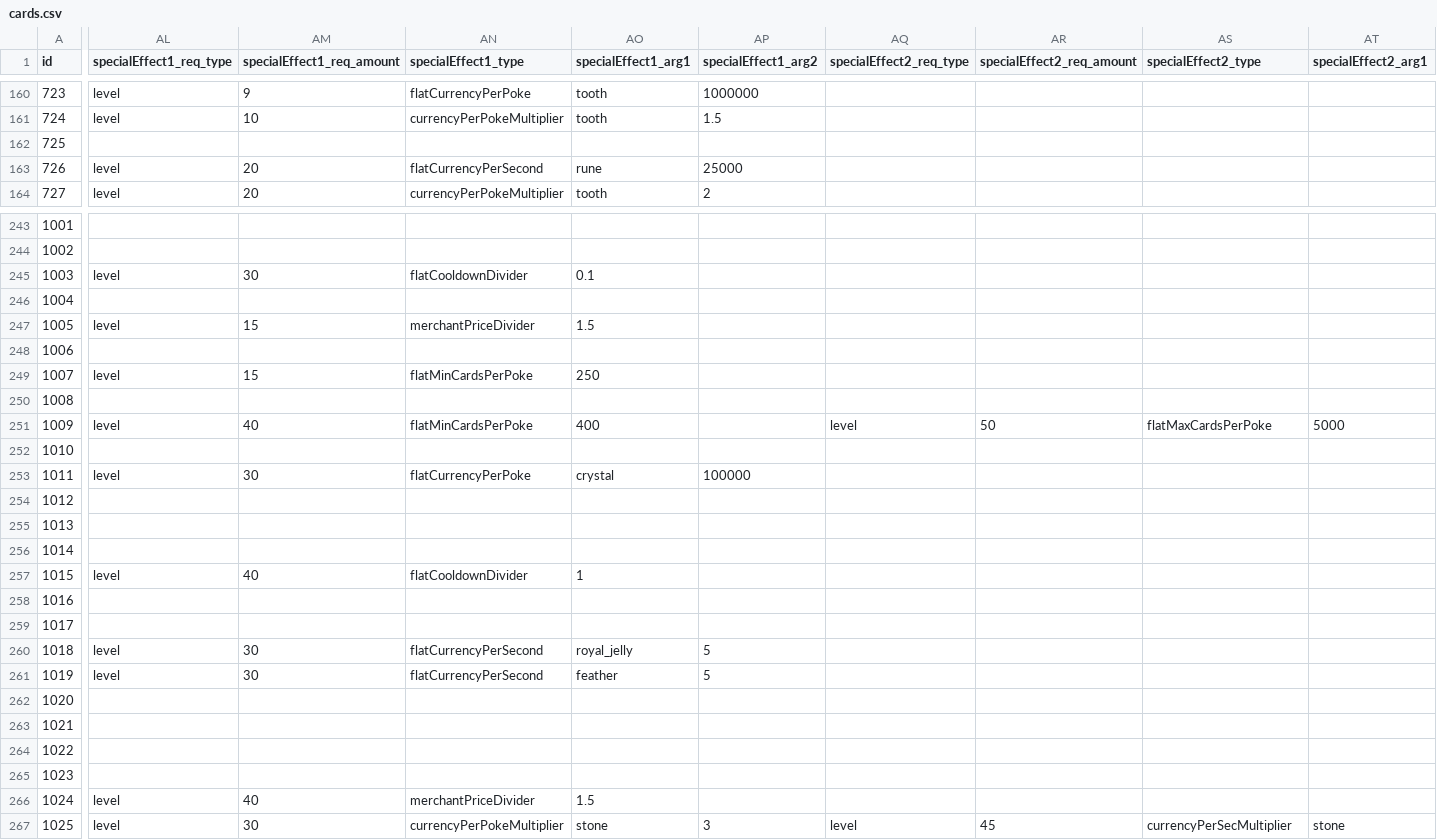
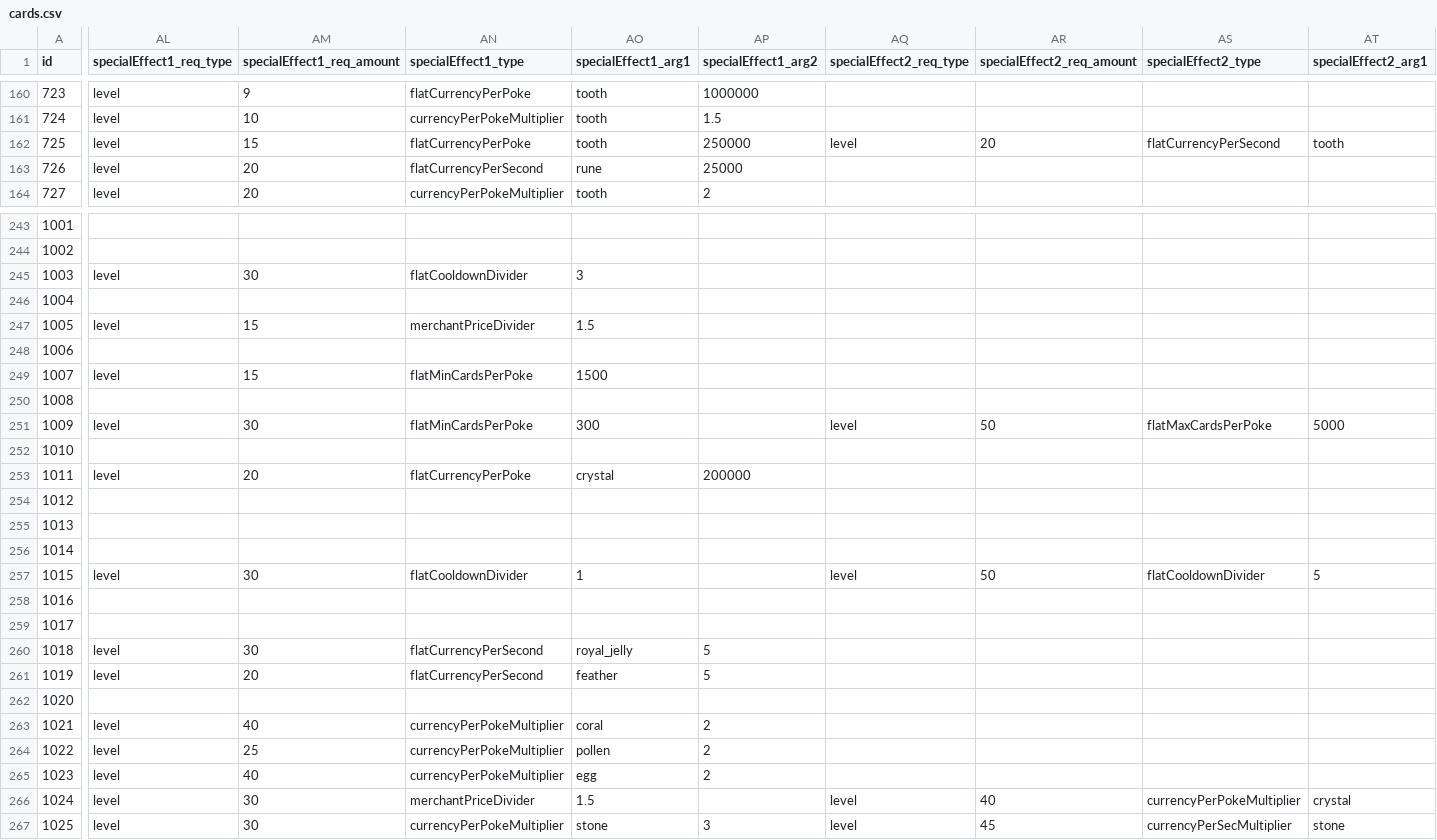
Before and after one commit to ssiatkowski/degens-idle, a CSV file: ccg/js/cards.csv, drawn as a sheet; only a part is shown, gaps mark what is left out; the diff covers the shown part only; the diff names each change by its address in the sheet, - before the commit and + after, or states it on an @@ line.

Commit message:
Cosmic Collection v0.083
- added special effects to many cards
- rebalanced special effects of some cards (generally to speed up progression)

```diff
--- a/ccg/js/cards.csv
+++ b/ccg/js/cards.csv
-AL162 (specialEffect1_req_type): (empty)
+AL162 (specialEffect1_req_type): level
-AM162 (specialEffect1_req_amount): (empty)
+AM162 (specialEffect1_req_amount): 15
-AN162 (specialEffect1_type): (empty)
+AN162 (specialEffect1_type): flatCurrencyPerPoke
-AO162 (specialEffect1_arg1): (empty)
+AO162 (specialEffect1_arg1): tooth
-AP162 (specialEffect1_arg2): (empty)
+AP162 (specialEffect1_arg2): 250000
-AQ162 (specialEffect2_req_type): (empty)
+AQ162 (specialEffect2_req_type): level
-AR162 (specialEffect2_req_amount): (empty)
+AR162 (specialEffect2_req_amount): 20
-AS162 (specialEffect2_type): (empty)
+AS162 (specialEffect2_type): flatCurrencyPerSecond
-AT162 (specialEffect2_arg1): (empty)
+AT162 (specialEffect2_arg1): tooth
-AO245 (specialEffect1_arg1): 0.1
+AO245 (specialEffect1_arg1): 3
-AO249 (specialEffect1_arg1): 250
+AO249 (specialEffect1_arg1): 1500
-AM251 (specialEffect1_req_amount): 40
+AM251 (specialEffect1_req_amount): 30
-AO251 (specialEffect1_arg1): 400
+AO251 (specialEffect1_arg1): 300
-AM253 (specialEffect1_req_amount): 30
+AM253 (specialEffect1_req_amount): 20
-AP253 (specialEffect1_arg2): 100000
+AP253 (specialEffect1_arg2): 200000
-AM257 (specialEffect1_req_amount): 40
+AM257 (specialEffect1_req_amount): 30
-AQ257 (specialEffect2_req_type): (empty)
+AQ257 (specialEffect2_req_type): level
-AR257 (specialEffect2_req_amount): (empty)
+AR257 (specialEffect2_req_amount): 50
-AS257 (specialEffect2_type): (empty)
+AS257 (specialEffect2_type): flatCooldownDivider
-AT257 (specialEffect2_arg1): (empty)
+AT257 (specialEffect2_arg1): 5
-AM261 (specialEffect1_req_amount): 30
+AM261 (specialEffect1_req_amount): 20
-AL263:AL265 (specialEffect1_req_type): (empty)
+AL263:AL265 (specialEffect1_req_type): level
-AM263 (specialEffect1_req_amount): (empty)
+AM263 (specialEffect1_req_amount): 40
-AN263:AN265 (specialEffect1_type): (empty)
+AN263:AN265 (specialEffect1_type): currencyPerPokeMultiplier
-AO263 (specialEffect1_arg1): (empty)
+AO263 (specialEffect1_arg1): coral
-AP263:AP265 (specialEffect1_arg2): (empty)
+AP263:AP265 (specialEffect1_arg2): 2
-AM264 (specialEffect1_req_amount): (empty)
+AM264 (specialEffect1_req_amount): 25
-AO264 (specialEffect1_arg1): (empty)
+AO264 (specialEffect1_arg1): pollen
-AM265 (specialEffect1_req_amount): (empty)
+AM265 (specialEffect1_req_amount): 40
-AO265 (specialEffect1_arg1): (empty)
+AO265 (specialEffect1_arg1): egg
-AM266 (specialEffect1_req_amount): 40
+AM266 (specialEffect1_req_amount): 30
-AQ266 (specialEffect2_req_type): (empty)
+AQ266 (specialEffect2_req_type): level
-AR266 (specialEffect2_req_amount): (empty)
+AR266 (specialEffect2_req_amount): 40
-AS266 (specialEffect2_type): (empty)
+AS266 (specialEffect2_type): currencyPerPokeMultiplier
-AT266 (specialEffect2_arg1): (empty)
+AT266 (specialEffect2_arg1): crystal
```
Also changed, not shown: 83 edited cells elsewhere in this file, 1 other file.
